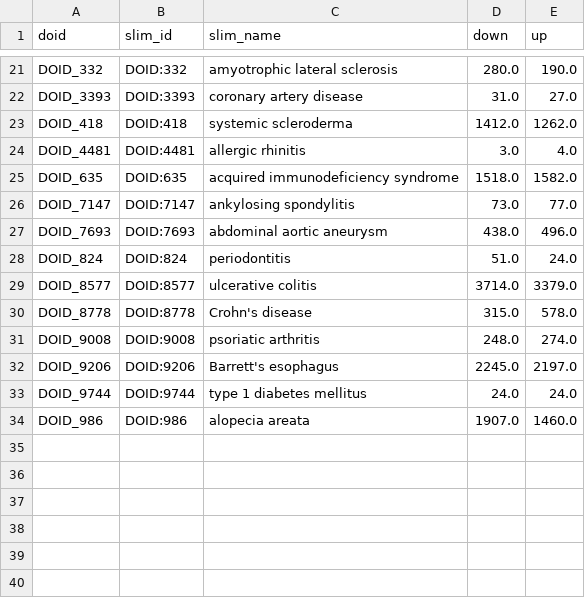
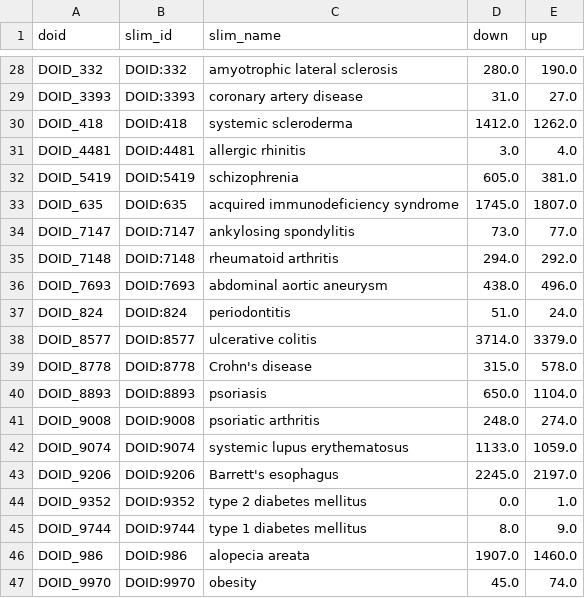
Before and after one commit to dhimmel/stargeo, a TSV file: data/summary.tsv, drawn as a sheet; only a part is shown, gaps mark what is left out; the diff covers the shown part only.

```diff
--- a/data/summary.tsv
+++ b/data/summary.tsv
@@ -24,4 +31,6 @@ DOID_418	DOID:418	systemic scleroderma	1412.0	1262.0
 DOID_4481	DOID:4481	allergic rhinitis	3.0	4.0
-DOID_635	DOID:635	acquired immunodeficiency syndrome	1518.0	1582.0
+DOID_5419	DOID:5419	schizophrenia	605.0	381.0
+DOID_635	DOID:635	acquired immunodeficiency syndrome	1745.0	1807.0
 DOID_7147	DOID:7147	ankylosing spondylitis	73.0	77.0
+DOID_7148	DOID:7148	rheumatoid arthritis	294.0	292.0
 DOID_7693	DOID:7693	abdominal aortic aneurysm	438.0	496.0
@@ -30,5 +39,9 @@ DOID_8577	DOID:8577	ulcerative colitis	3714.0	3379.0
 DOID_8778	DOID:8778	Crohn's disease	315.0	578.0
+DOID_8893	DOID:8893	psoriasis	650.0	1104.0
 DOID_9008	DOID:9008	psoriatic arthritis	248.0	274.0
+DOID_9074	DOID:9074	systemic lupus erythematosus	1133.0	1059.0
 DOID_9206	DOID:9206	Barrett's esophagus	2245.0	2197.0
-DOID_9744	DOID:9744	type 1 diabetes mellitus	24.0	24.0
+DOID_9352	DOID:9352	type 2 diabetes mellitus	0.0	1.0
+DOID_9744	DOID:9744	type 1 diabetes mellitus	8.0	9.0
 DOID_986	DOID:986	alopecia areata	1907.0	1460.0
+DOID_9970	DOID:9970	obesity	45.0	74.0
```
Also changed, not shown: 7 added rows and 12 edited cells elsewhere in this file, data/files.tsv, 2 other files.
